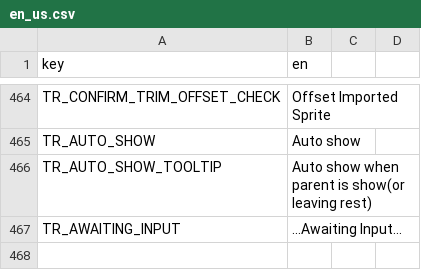
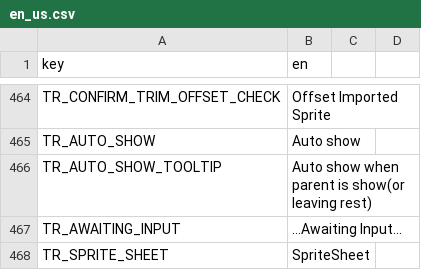
Before and after one commit to GermanyShapy/PNGTuber-Remix, a CSV file: Localization/en/us/en_us.csv, drawn as a sheet; only a part is shown, gaps mark what is left out.

```diff
--- a/Localization/en/us/en_us.csv
+++ b/Localization/en/us/en_us.csv
@@ -467 +467,2 @@ TR_AUTO_SHOW_TOOLTIP,"Auto show when parent is show(or leaving rest)",,
 TR_AWAITING_INPUT,"...Awaiting Input...",,
+TR_SPRITE_SHEET,SpriteSheet,,
```
Also changed, not shown: Localization/zh/cn/zh_cn.csv, 13 other files.
